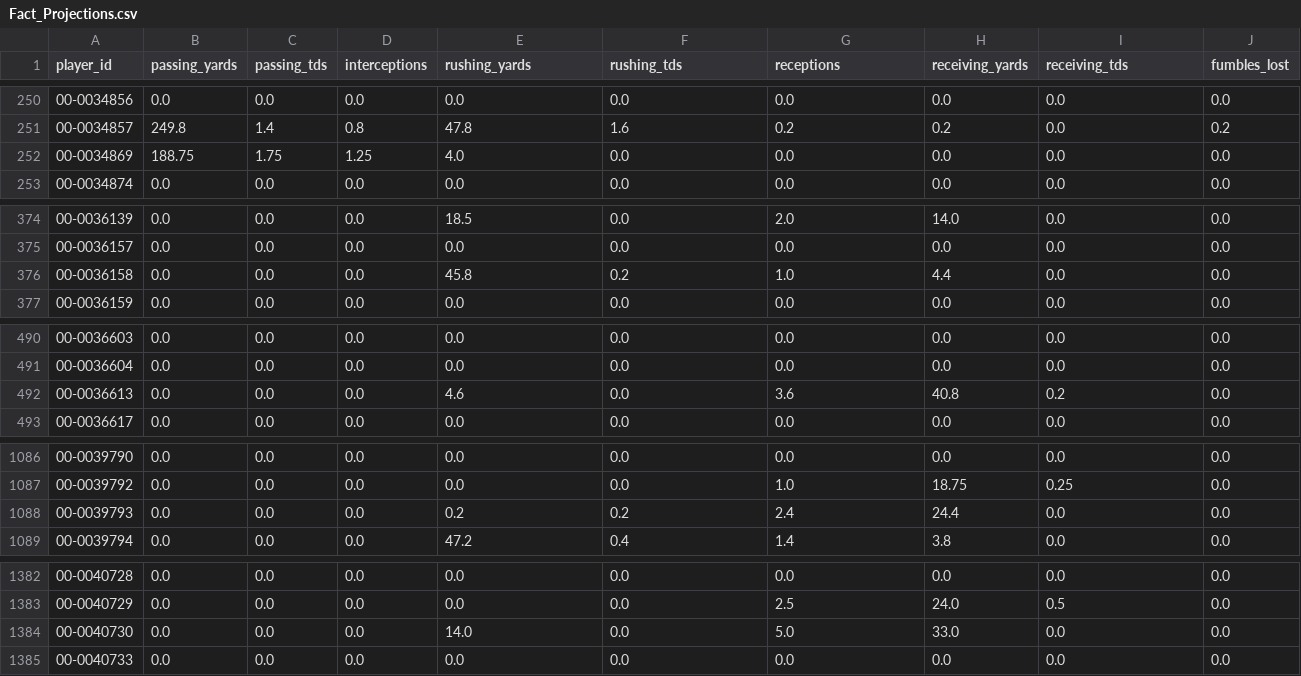
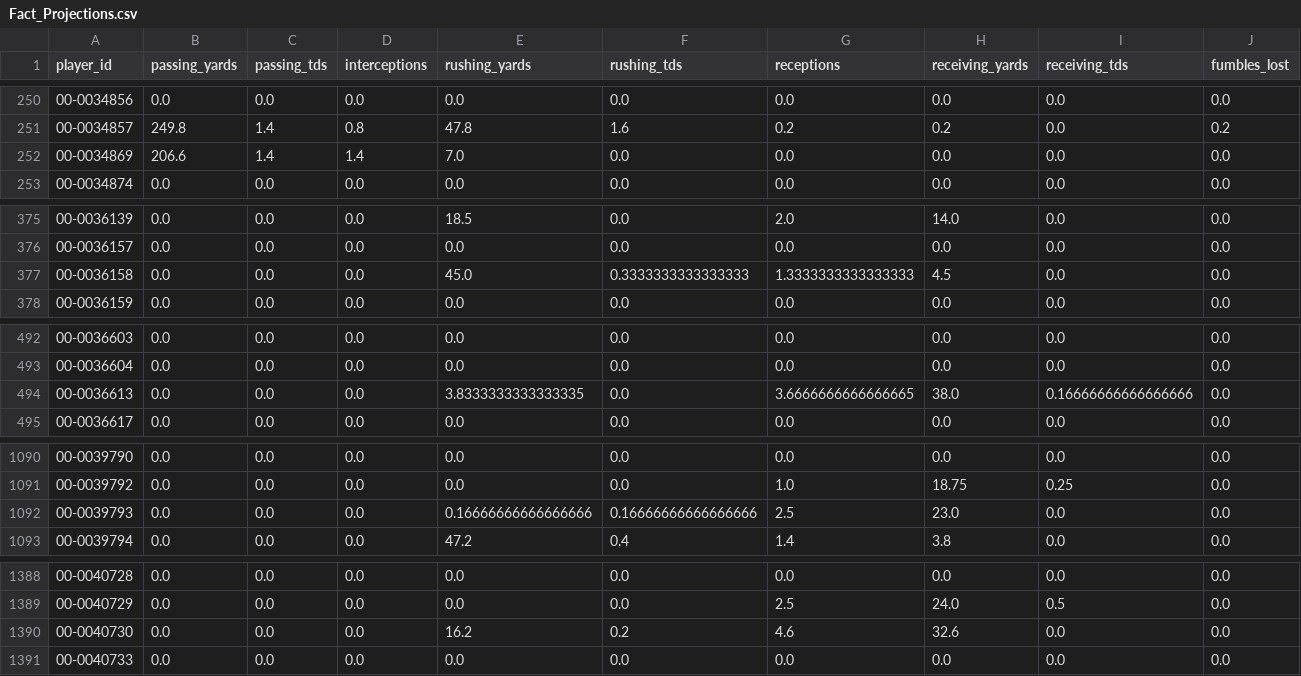
Before and after one commit to jacobbrooksbox15/NFL_STATS_DATA, a CSV file: data/Fact_Projections.csv, drawn as a sheet; only a part is shown, gaps mark what is left out; addresses are those after the commit; the diff covers the shown part only; the diff names each change by its address in the sheet, - before the commit and + after, or states it on an @@ line.

```diff
--- a/data/Fact_Projections.csv
+++ b/data/Fact_Projections.csv
-B252 (passing_yards): 188.75
+B252 (passing_yards): 206.6
-C252 (passing_tds): 1.75
+C252 (passing_tds): 1.4
-D252 (interceptions): 1.25
+D252 (interceptions): 1.4
-E252 (rushing_yards): 4.0
+E252 (rushing_yards): 7.0
-E377 (rushing_yards): 45.8
+E377 (rushing_yards): 45.0
-F377 (rushing_tds): 0.2
+F377 (rushing_tds): 0.3333333333333333
-G377 (receptions): 1.0
+G377 (receptions): 1.3333333333333333
-H377 (receiving_yards): 4.4
+H377 (receiving_yards): 4.5
-E494 (rushing_yards): 4.6
+E494 (rushing_yards): 3.8333333333333335
-G494 (receptions): 3.6
+G494 (receptions): 3.6666666666666665
-H494 (receiving_yards): 40.8
+H494 (receiving_yards): 38.0
-I494 (receiving_tds): 0.2
+I494 (receiving_tds): 0.16666666666666666
-E1092 (rushing_yards): 0.2
+E1092 (rushing_yards): 0.16666666666666666
-F1092 (rushing_tds): 0.2
+F1092 (rushing_tds): 0.16666666666666666
-G1092 (receptions): 2.4
+G1092 (receptions): 2.5
-H1092 (receiving_yards): 24.4
+H1092 (receiving_yards): 23.0
-E1390 (rushing_yards): 14.0
+E1390 (rushing_yards): 16.2
-F1390 (rushing_tds): 0.0
+F1390 (rushing_tds): 0.2
-G1390 (receptions): 5.0
+G1390 (receptions): 4.6
-H1390 (receiving_yards): 33.0
+H1390 (receiving_yards): 32.6
```
Also changed, not shown: 6 added rows and 57 edited cells elsewhere in this file, data/Dim_Player.csv, data/Dim_Schedule.csv, 1 other file.
